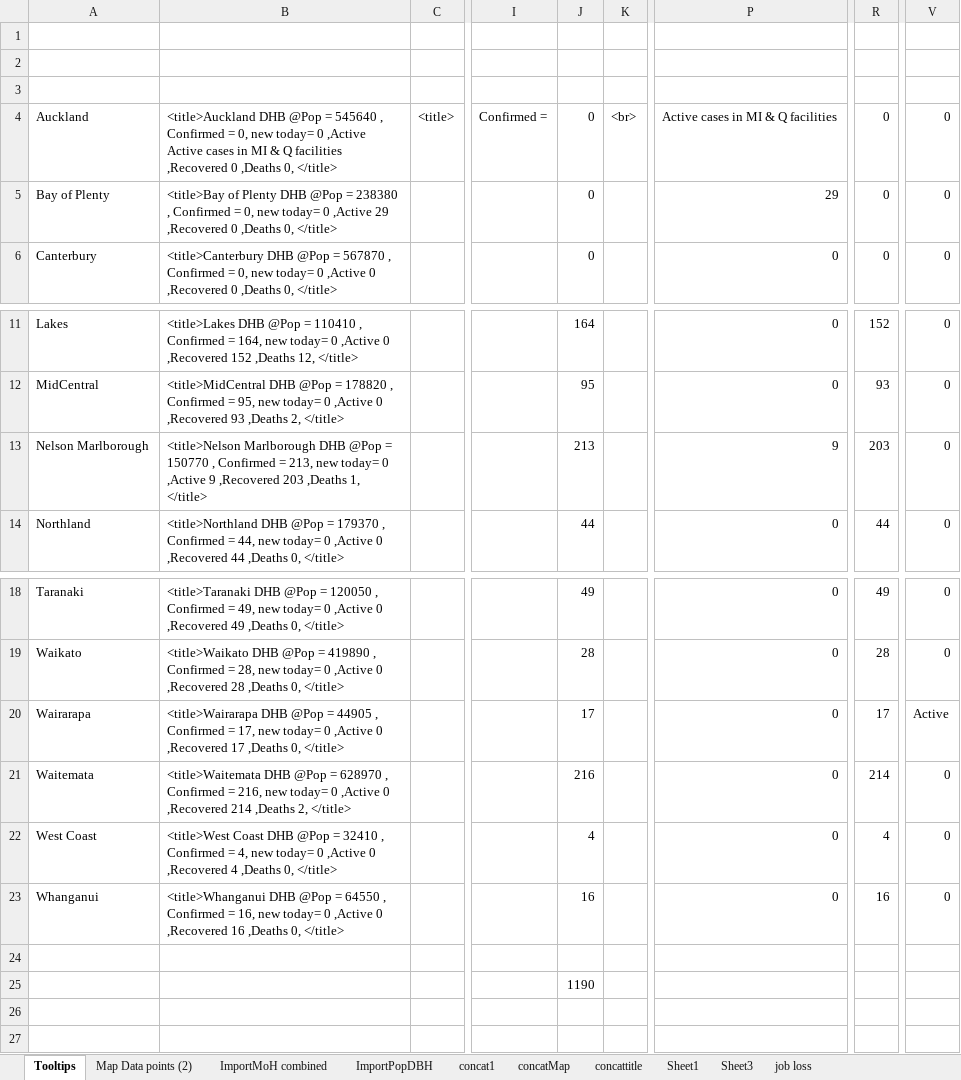
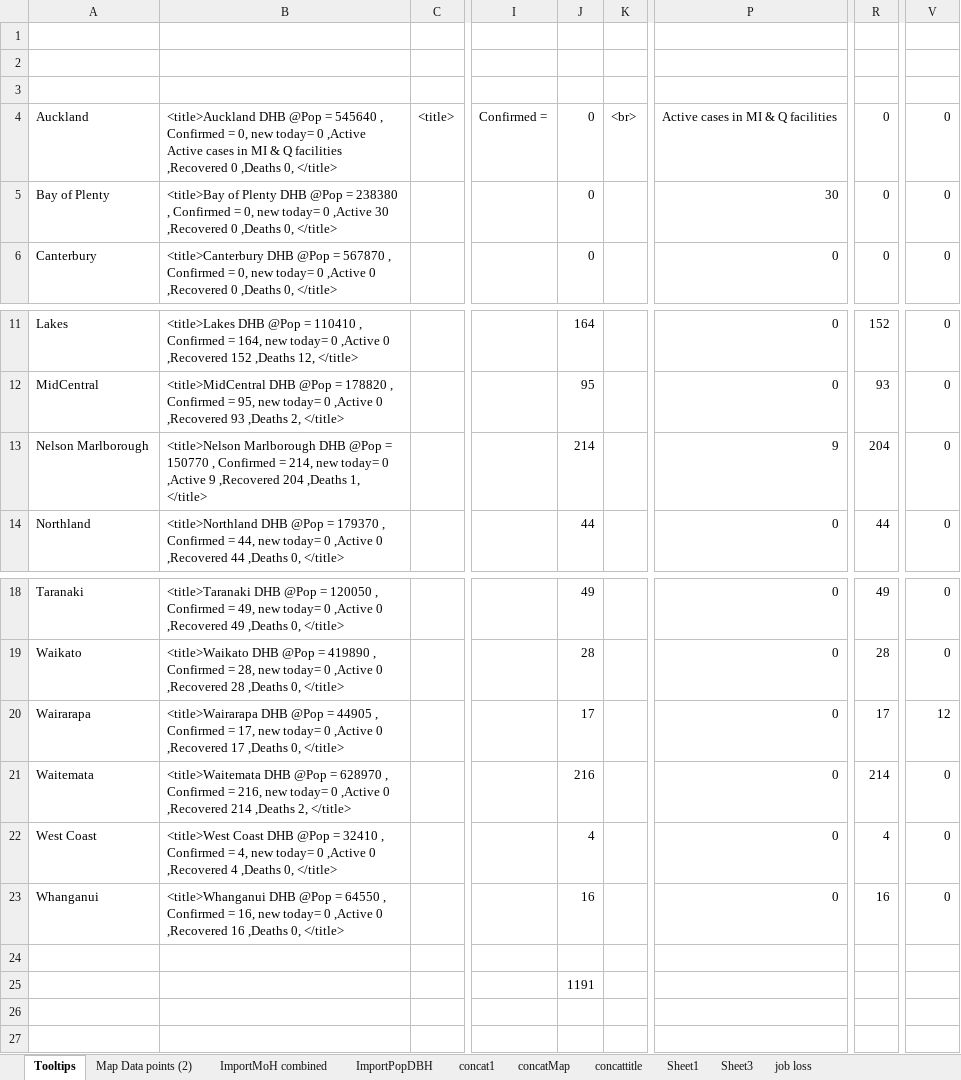
Before and after one commit to drakemax/TestGraphPage, an Excel workbook: NZMoH20200817.xlsx, sheet Tooltips, drawn as a sheet; only a part is shown, gaps mark what is left out; values as stored, in another font and other column widths than the file's, no borders; the diff names each change by its address in the sheet, - before the commit and + after, or states it on an @@ line.

```diff
--- a/NZMoH20200817.xlsx (sheet Tooltips)
+++ b/NZMoH20200817.xlsx (sheet Tooltips)
-B5: …0 ,Active 29 ,Recovered 0…
+B5: …0 ,Active 30 ,Recovered 0…
-P5: 29
+P5: 30
-B13: …Confirmed = 213, new today= 0 ,Active 9 ,Recovered 203 ,Deaths 1,…
+B13: …Confirmed = 214, new today= 0 ,Active 9 ,Recovered 204 ,Deaths 1,…
-J13: 213
+J13: 214
-R13: 203
+R13: 204
-V20: Active
+V20: 12
-J25: 1190
+J25: 1191
```
Also changed, not shown: sheet ImportMoH combined, sheet Map Data points (2), sheet ImportPopDBH, formulas that keep their value, 1 other file.
